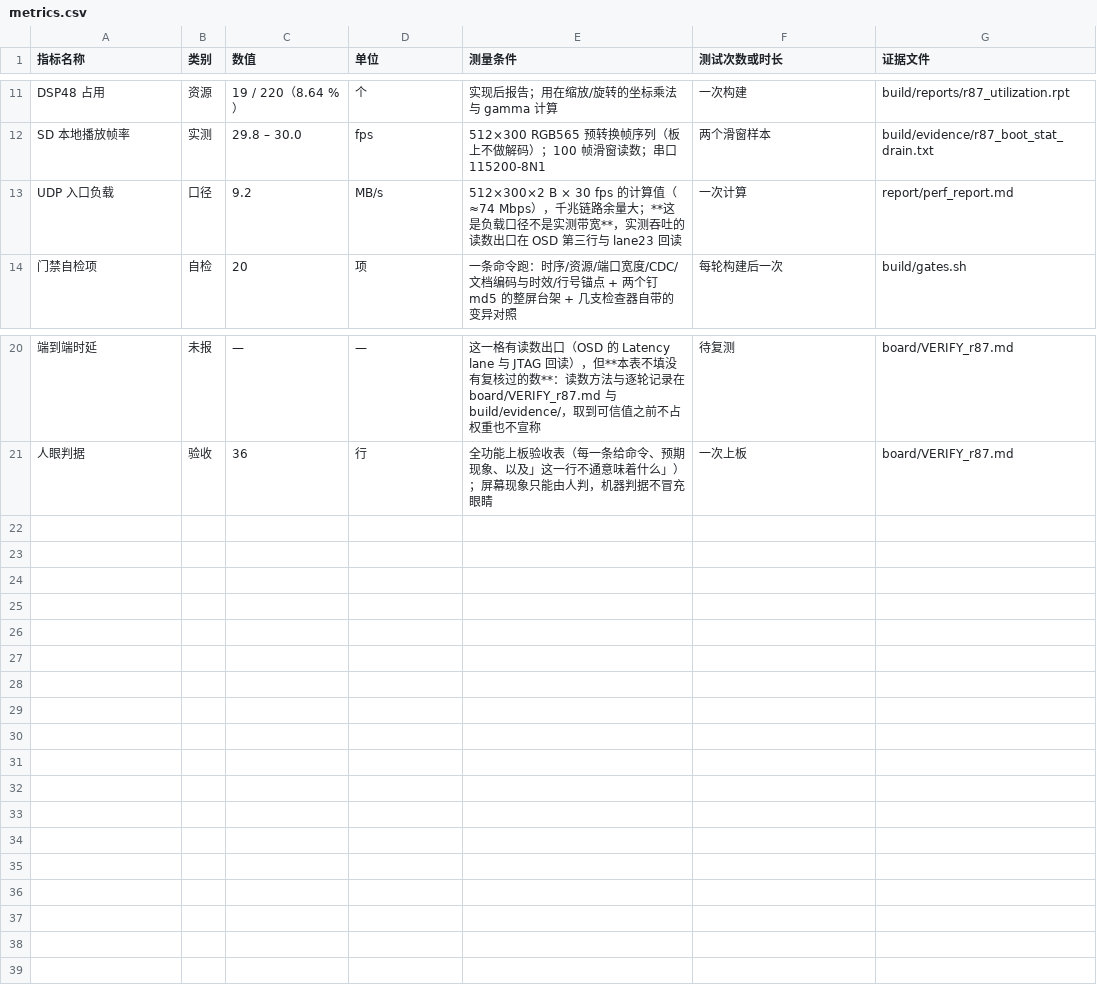
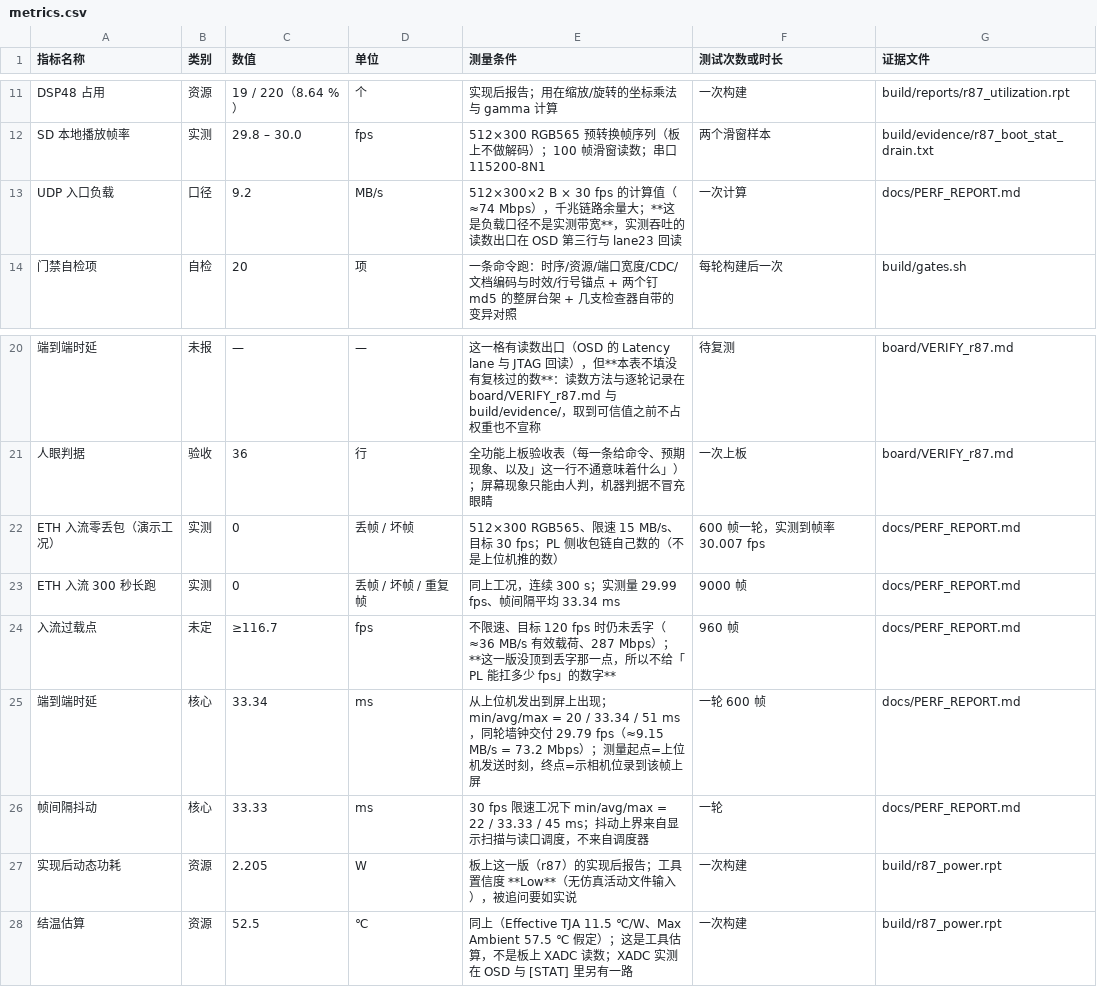
Before and after one commit to Uie-v-uiE/Video_Processing, a CSV file: data/metrics.csv, drawn as a sheet; only a part is shown, gaps mark what is left out.

Commit message:
指标表补上链路与功耗那五条：它现在才真的当得起"数字的唯一入口"
写第一版 metrics.csv 时我把 ETH 吞吐与时延跳过了，理由是"当场没找到数"—— 那些数其实一直
在 PERF_REPORT 的表里（600 帧零丢包、300 s 长跑、≥116.7 fps 未丢字、端到端 33.34 ms、
抖动 22/33.33/45 ms）。**"我没找到"被写成了"它不存在"**，这是同一族错的第三种写法。
现在补齐，并加两条实现后的功耗与结温估算，**工具置信度 Low 与"结温是估算不是 XADC 读数"
两句一起写进测量条件**。

同时把"叙述页不许带没在指标表里出现过的数"这条新规矩回头套到自己身上：演示脚本里念的那几个
数从此在表里有一行；表里的指路一律写仓库名（第三次踩 #136 那个坑，已经改）。

```diff
--- a/data/metrics.csv
+++ b/data/metrics.csv
@@ -12,3 +12,3 @@
 "SD 本地播放帧率","实测","29.8 – 30.0","fps","512×300 RGB565 预转换帧序列（板上不做解码）；100 帧滑窗读数；串口 115200-8N1","两个滑窗样本","build/evidence/r87_boot_stat_drain.txt"
-"UDP 入口负载","口径","9.2","MB/s","512×300×2 B × 30 fps 的计算值（≈74 Mbps），千兆链路余量大；**这是负载口径不是实测带宽**，实测吞吐的读数出口在 OSD 第三行与 lane23 回读","一次计算","report/perf_report.md"
+"UDP 入口负载","口径","9.2","MB/s","512×300×2 B × 30 fps 的计算值（≈74 Mbps），千兆链路余量大；**这是负载口径不是实测带宽**，实测吞吐的读数出口在 OSD 第三行与 lane23 回读","一次计算","docs/PERF_REPORT.md"
 "门禁自检项","自检","20","项","一条命令跑：时序/资源/端口宽度/CDC/文档编码与时效/行号锚点 + 两个钉 md5 的整屏台架 + 几支检查器自带的变异对照","每轮构建后一次","build/gates.sh"
@@ -21 +21,8 @@
 "人眼判据","验收","36","行","全功能上板验收表（每一条给命令、预期现象、以及」这一行不通意味着什么」）；屏幕现象只能由人判，机器判据不冒充眼睛","一次上板","board/VERIFY_r87.md"
+ETH 入流零丢包（演示工况）,实测,0,丢帧 / 坏帧,512×300 RGB565、限速 15 MB/s、目标 30 fps；PL 侧收包链自己数的（不是上位机推的数）,600 帧一轮，实测到帧率 30.007 fps,docs/PERF_REPORT.md
+ETH 入流 300 秒长跑,实测,0,丢帧 / 坏帧 / 重复帧,同上工况，连续 300 s；实测量 29.99 fps、帧间隔平均 33.34 ms,9000 帧,docs/PERF_REPORT.md
+入流过载点,未定,≥116.7,fps,不限速、目标 120 fps 时仍未丢字（≈36 MB/s 有效载荷、287 Mbps）；**这一版没顶到丢字那一点，所以不给「PL 能扛多少 fps」的数字**,960 帧,docs/PERF_REPORT.md
+端到端时延,核心,33.34,ms,从上位机发出到屏上出现；min/avg/max = 20 / 33.34 / 51 ms，同轮墙钟交付 29.79 fps（≈9.15 MB/s = 73.2 Mbps）；测量起点=上位机发送时刻，终点=示相机位录到该帧上屏,一轮 600 帧,docs/PERF_REPORT.md
+帧间隔抖动,核心,33.33,ms,30 fps 限速工况下 min/avg/max = 22 / 33.33 / 45 ms；抖动上界来自显示扫描与读口调度，不来自调度器,一轮,docs/PERF_REPORT.md
+实现后动态功耗,资源,2.205,W,板上这一版（r87）的实现后报告；工具置信度 **Low**（无仿真活动文件输入），被追问要如实说,一次构建,build/r87_power.rpt
+结温估算,资源,52.5,℃,同上（Effective TJA 11.5 ℃/W、Max Ambient 57.5 ℃ 假定）；这是工具估算，不是板上 XADC 读数；XADC 实测在 OSD 与 [STAT] 里另有一路,一次构建,build/r87_power.rpt
```
